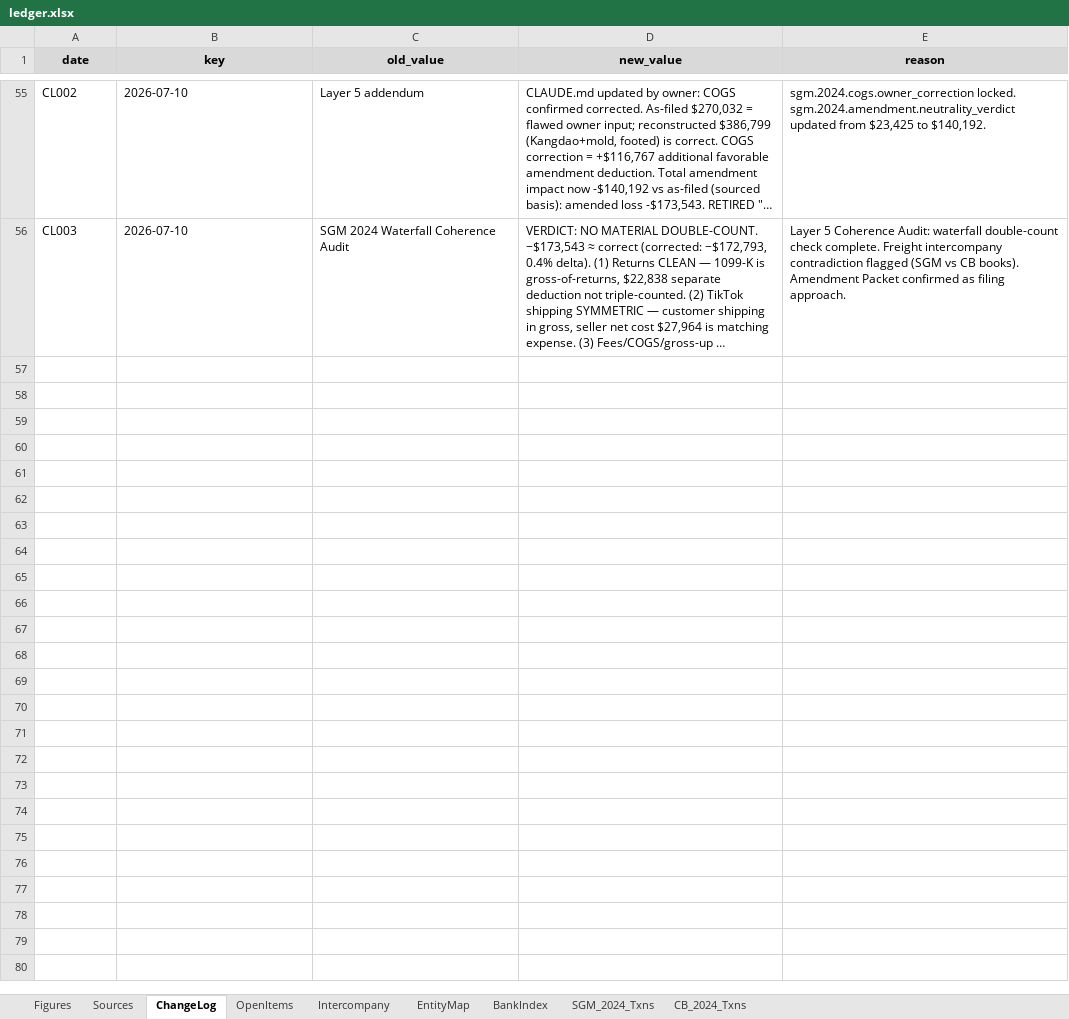
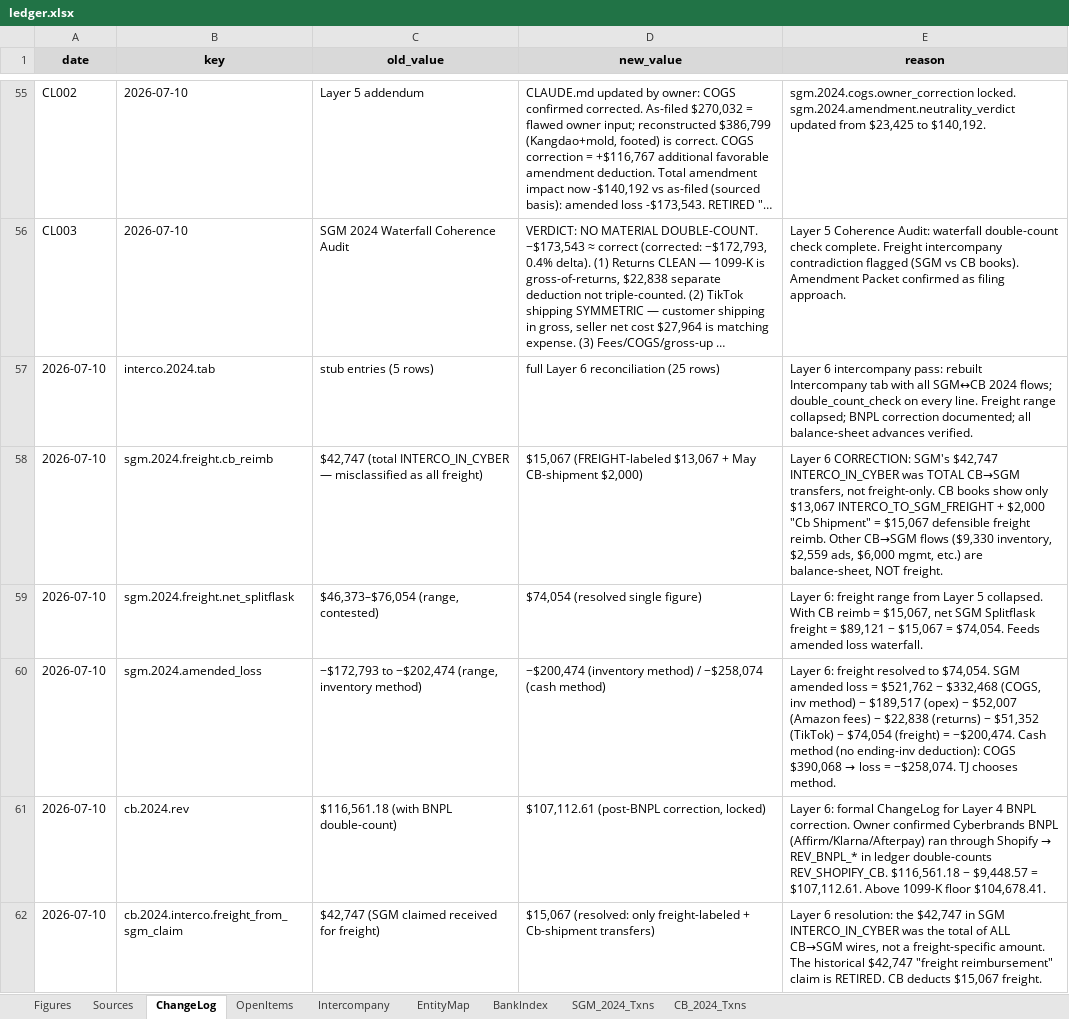
Before and after one commit to ArizeNwosu/StoneSupplyCo, an Excel workbook: Downloads/Splitflask-Financials/ledger.xlsx, sheet ChangeLog, drawn as a sheet; only a part is shown, gaps mark what is left out; long unchanged cells end in …; values as stored, in another font and other column widths than the file's, no borders; the diff covers the shown part only; the diff names each change by its address in the sheet, - before the commit and + after, or states it on an @@ line.

```diff
--- a/Downloads/Splitflask-Financials/ledger.xlsx (sheet ChangeLog)
+++ b/Downloads/Splitflask-Financials/ledger.xlsx (sheet ChangeLog)
+row 57: 2026-07-10 | interco.2024.tab | stub entries (5 rows) | full Layer 6 reconciliation (25 rows) | Layer 6 intercompany pass: rebuilt Intercompany tab with all SGM↔CB 2024 flows; double_count_check on every line. Freight range collapsed; BNPL correction documented; all balance-sheet advances verified.
+row 58: 2026-07-10 | sgm.2024.freight.cb_reimb | $42,747 (total INTERCO_IN_CYBER — misclassified as all freight) | $15,067 (FREIGHT-labeled $13,067 + May CB-shipment $2,000) | Layer 6 CORRECTION: SGM's $42,747 INTERCO_IN_CYBER was TOTAL CB→SGM transfers, not freight-only. CB books show only $13,067 INTERCO_TO_SGM_FREIGHT + $2,000 "Cb Shipment" = $15,067 defensible freight reimb. Other CB→SGM flows ($9,330 inventory, $2,559 ads, $6,000 mgmt, etc.) are balance-sheet, NOT freight.
+row 59: 2026-07-10 | sgm.2024.freight.net_splitflask | $46,373–$76,054 (range, contested) | $74,054 (resolved single figure) | Layer 6: freight range from Layer 5 collapsed. With CB reimb = $15,067, net SGM Splitflask freight = $89,121 − $15,067 = $74,054. Feeds amended loss waterfall.
+row 60: 2026-07-10 | sgm.2024.amended_loss | −$172,793 to −$202,474 (range, inventory method) | −$200,474 (inventory method) / −$258,074 (cash method) | Layer 6: freight resolved to $74,054. SGM amended loss = $521,762 − $332,468 (COGS, inv method) − $189,517 (opex) − $52,007 (Amazon fees) − $22,838 (returns) − $51,352 (TikTok) − $74,054 (freight) = −$200,474. Cash method (no ending-inv deduction): COGS $390,068 → loss = −$258,074. TJ chooses method.
+row 61: 2026-07-10 | cb.2024.rev | $116,561.18 (with BNPL double-count) | $107,112.61 (post-BNPL correction, locked) | Layer 6: formal ChangeLog for Layer 4 BNPL correction. Owner confirmed Cyberbrands BNPL (Affirm/Klarna/Afterpay) ran through Shopify → REV_BNPL_* in ledger double-counts REV_SHOPIFY_CB. $116,561.18 − $9,448.57 = $107,112.61. Above 1099-K floor $104,678.41.
+row 62: 2026-07-10 | cb.2024.interco.freight_from_sgm_claim | $42,747 (SGM claimed received for freight) | $15,067 (resolved: only freight-labeled + Cb-shipment transfers) | Layer 6 resolution: the $42,747 in SGM INTERCO_IN_CYBER was the total of ALL CB→SGM wires, not a freight-specific amount. The historical $42,747 "freight reimbursement" claim is RETIRED. CB deducts $15,067 freight.
```
Also changed, not shown: 6 added rows elsewhere in this sheet, sheet Intercompany, sheet Figures, sheet OpenItems.
